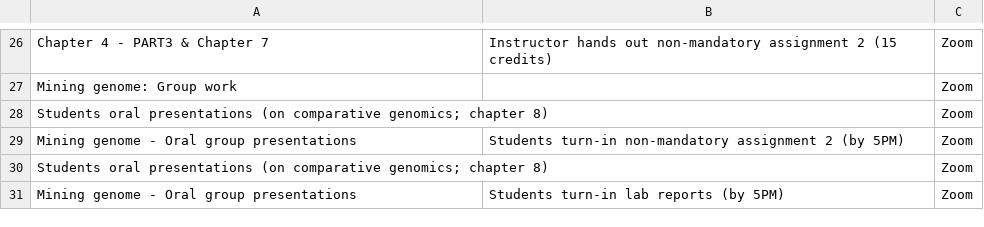
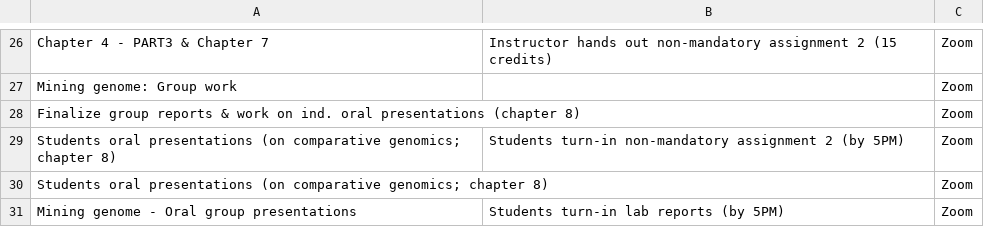
Before and after one commit to svenbuerki/Genomics-Bioinformatics, a CSV file: Data/topics_classes.csv, drawn as a sheet; only a part is shown, gaps mark what is left out.

```diff
--- a/Data/topics_classes.csv
+++ b/Data/topics_classes.csv
@@ -27,4 +27,4 @@ Chapter 4 - PART3 & Chapter 7,Instructor hands out non-mandatory assignment 2 (1
 Mining genome: Group work,,Zoom
-Students oral presentations (on comparative genomics; chapter 8),,Zoom
-Mining genome - Oral group presentations,Students turn-in non-mandatory assignment 2 (by 5PM),Zoom
+Finalize group reports & work on ind. oral presentations (chapter 8),,Zoom
+Students oral presentations (on comparative genomics; chapter 8),Students turn-in non-mandatory assignment 2 (by 5PM),Zoom
 Students oral presentations (on comparative genomics; chapter 8),,Zoom
```
Also changed, not shown: 1 other file.
